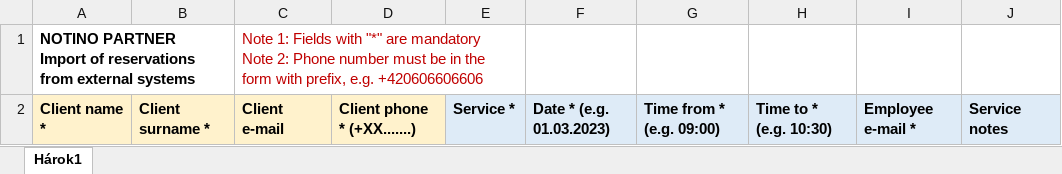
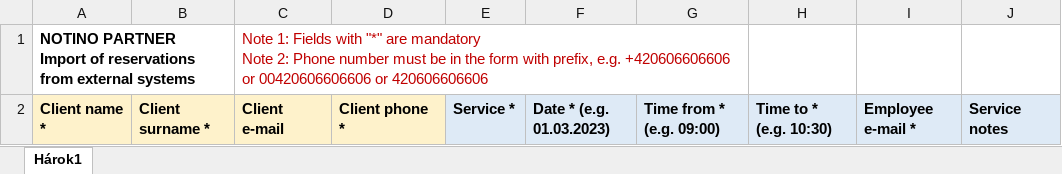
Before and after one commit to lukas-siarny/viktorreact, an Excel workbook: public/templates/import_of_reservations_template.xlsx, sheet Hárok1, drawn as a sheet; values as stored, in another font and other column widths than the file's, no borders; charts and pictures not drawn; the diff names each change by its address in the sheet, - before the commit and + after, or states it on an @@ line.

Commit message:
NOT-5158: uncomment rev and update import_reservations_template.

```diff
--- a/public/templates/import_of_reservations_template.xlsx (sheet Hárok1)
+++ b/public/templates/import_of_reservations_template.xlsx (sheet Hárok1)
-C1: …e.g. +420606606606
+C1: …e.g. +420606606606 or 00420606606606 or 420606606606
-C1:E1 merged
+C1:G1 merged
-D2: Client phone * (+XX.......)
+D2: Client phone *
```
Also changed, not shown: charts or pictures, 3 other files.
